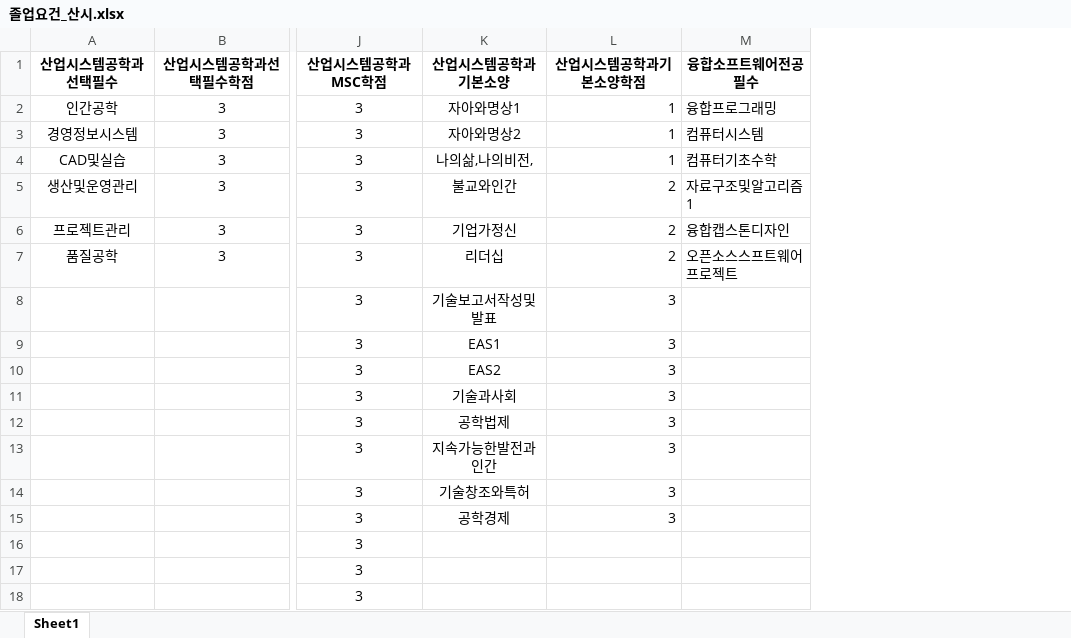
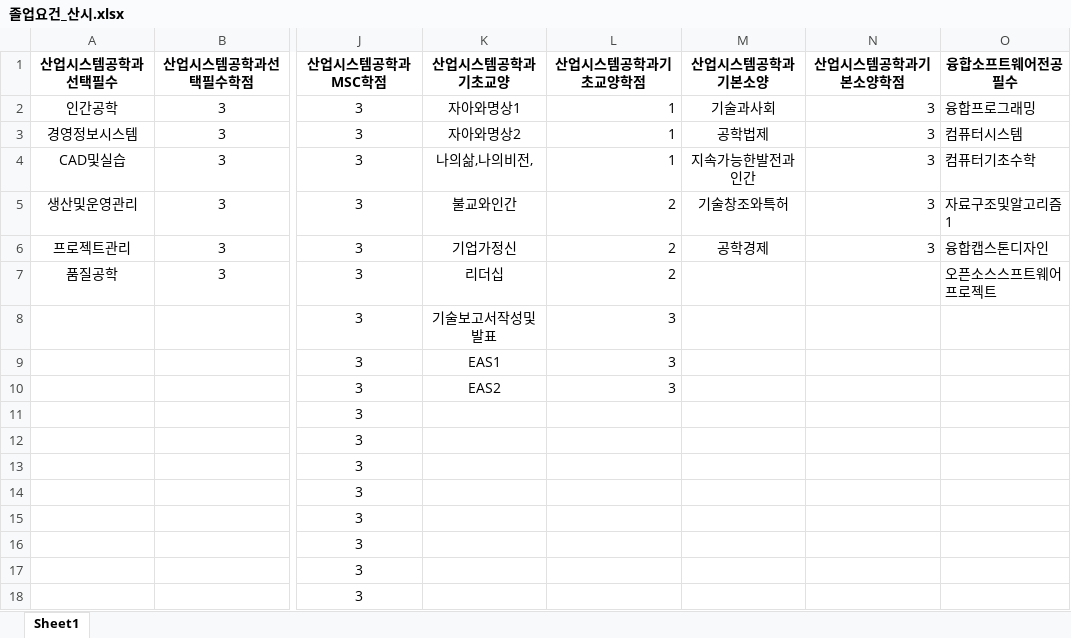
Before and after one commit to park1997/Telegram_ChatBot, an Excel workbook: 졸업요건_산시.xlsx, sheet Sheet1, drawn as a sheet; only a part is shown, gaps mark what is left out; values as stored, in another font and other column widths than the file's, no borders; addresses are those after the commit; the diff names each change by its address in the sheet, - before the commit and + after, or states it on an @@ line.

```diff
--- a/졸업요건_산시.xlsx (sheet Sheet1)
+++ b/졸업요건_산시.xlsx (sheet Sheet1)
+column K (산업시스템공학과기초교양), rows 2-10: 자아와명상1 | 자아와명상2 | 나의삶,나의비전, | 불교와인간 | 기업가정신 | 리더십 | 기술보고서작성및발표 | EAS1 | EAS2
+column L (산업시스템공학과기초교양학점), rows 2-10: 1 | 1 | 1 | 2 | 2 | 2 | 3 | 3 | 3
-M2 (산업시스템공학과기본소양): 자아와명상1
+M2 (산업시스템공학과기본소양): 기술과사회
-N2:N4 (산업시스템공학과기본소양학점): 1
+N2:N4 (산업시스템공학과기본소양학점): 3
-M3 (산업시스템공학과기본소양): 자아와명상2
+M3 (산업시스템공학과기본소양): 공학법제
-M4 (산업시스템공학과기본소양): 나의삶,나의비전,
+M4 (산업시스템공학과기본소양): 지속가능한발전과인간
-M5 (산업시스템공학과기본소양): 불교와인간
+M5 (산업시스템공학과기본소양): 기술창조와특허
-N5:N6 (산업시스템공학과기본소양학점): 2
+N5:N6 (산업시스템공학과기본소양학점): 3
-M6 (산업시스템공학과기본소양): 기업가정신
+M6 (산업시스템공학과기본소양): 공학경제
-M7 (산업시스템공학과기본소양): 리더십
+M7 (산업시스템공학과기본소양): (empty)
-N7 (산업시스템공학과기본소양학점): 2
+N7 (산업시스템공학과기본소양학점): (empty)
-M8 (산업시스템공학과기본소양): 기술보고서작성및발표
+M8 (산업시스템공학과기본소양): (empty)
-N8:N15 (산업시스템공학과기본소양학점): 3
+N8:N15 (산업시스템공학과기본소양학점): (empty)
-M9 (산업시스템공학과기본소양): EAS1
+M9 (산업시스템공학과기본소양): (empty)
-M10 (산업시스템공학과기본소양): EAS2
+M10 (산업시스템공학과기본소양): (empty)
-M11 (산업시스템공학과기본소양): 기술과사회
+M11 (산업시스템공학과기본소양): (empty)
-M12 (산업시스템공학과기본소양): 공학법제
+M12 (산업시스템공학과기본소양): (empty)
-M13 (산업시스템공학과기본소양): 지속가능한발전과인간
+M13 (산업시스템공학과기본소양): (empty)
-M14 (산업시스템공학과기본소양): 기술창조와특허
+M14 (산업시스템공학과기본소양): (empty)
-M15 (산업시스템공학과기본소양): 공학경제
+M15 (산업시스템공학과기본소양): (empty)
```
Also changed, not shown: 1 other file.
